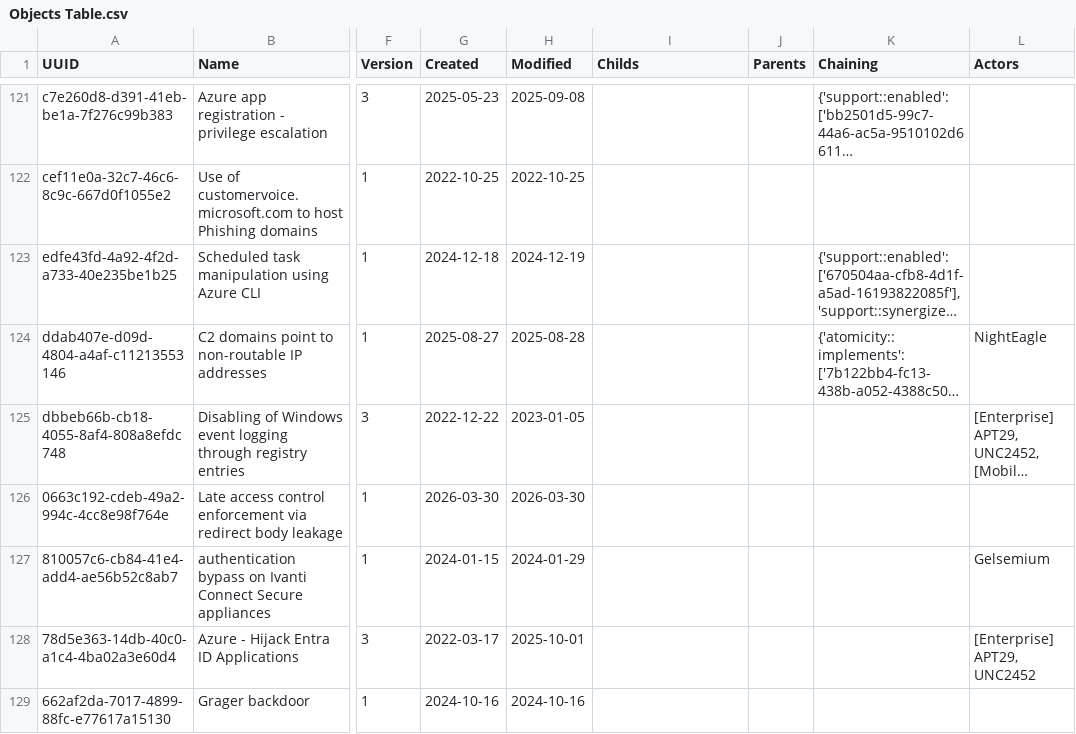
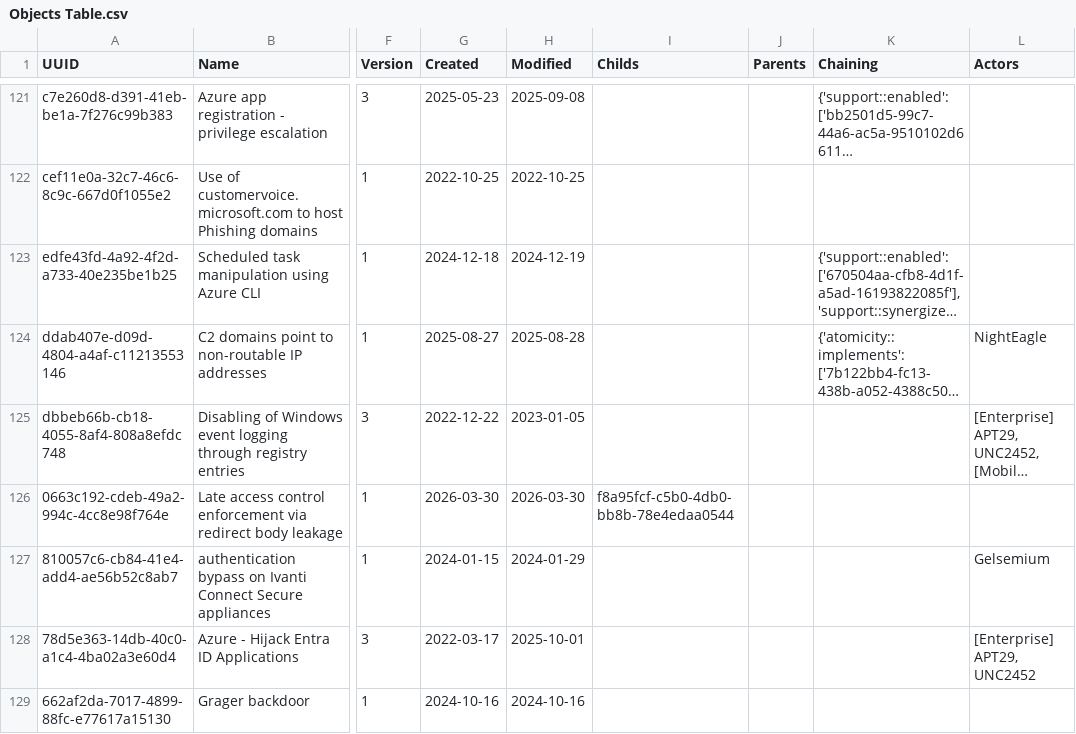
Before and after one commit to OpenTideHQ/ShareTide, a CSV file: Schemas/Exports/Objects Table.csv, drawn as a sheet; only a part is shown, gaps mark what is left out; long unchanged cells end in …; the diff covers the shown part only; the diff names each change by its address in the sheet, - before the commit and + after, or states it on an @@ line.

```diff
--- a/Schemas/Exports/Objects Table.csv
+++ b/Schemas/Exports/Objects Table.csv
-I126 (Childs): (empty)
+I126 (Childs): f8a95fcf-c5b0-4db0-bb8b-78e4edaa0544
```
Also changed, not shown: 1 added row elsewhere in this file, 4 other files.
